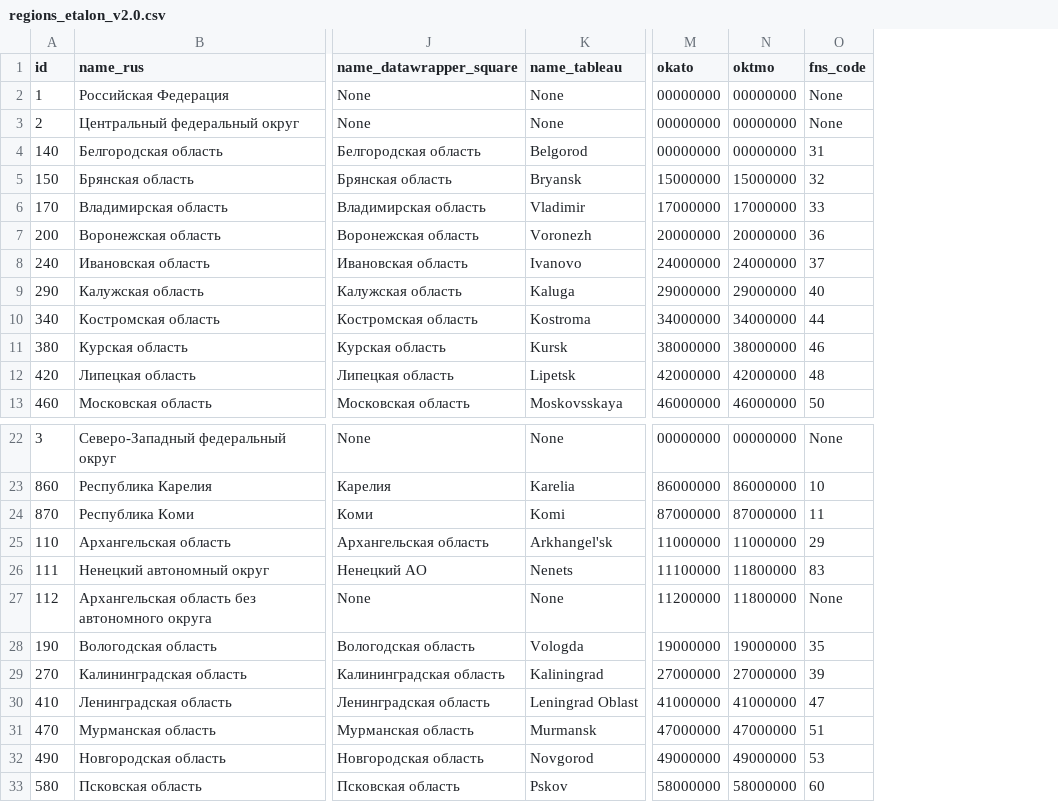
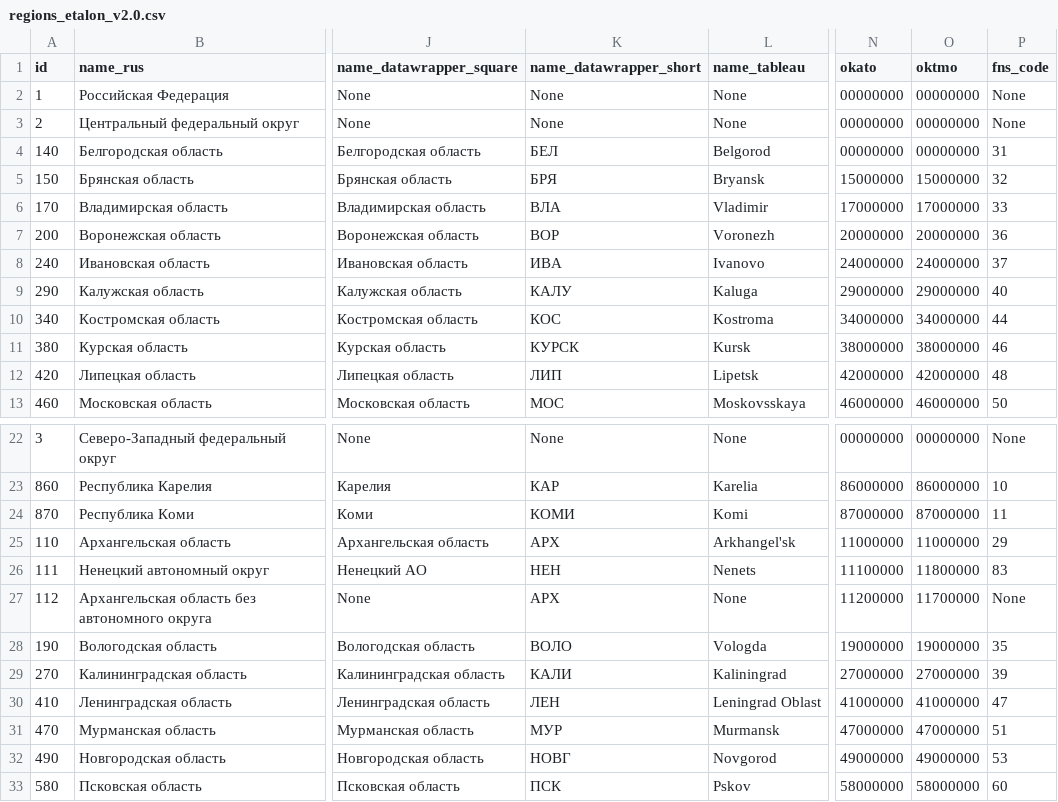
Before and after one commit to tochno-st/regions_dict, a CSV file: regions_etalon_v2.0.csv, drawn as a sheet; only a part is shown, gaps mark what is left out; addresses are those after the commit; the diff names each change by its address in the sheet, - before the commit and + after, or states it on an @@ line.

Commit message:
Add short datawrapper names

```diff
--- a/regions_etalon_v2.0.csv
+++ b/regions_etalon_v2.0.csv
+column K (name_datawrapper_short), rows 2-13: None | None | БЕЛ | БРЯ | ВЛА | ВОР | ИВА | КАЛУ | КОС | КУРСК | ЛИП | МОС; rows 22-33: None | КАР | КОМИ | АРХ | НЕН | АРХ | ВОЛО | КАЛИ | ЛЕН | МУР | НОВГ | ПСК
-O27 (oktmo): 11800000
+O27 (oktmo): 11700000
```
Also changed, not shown: 2 other files.
